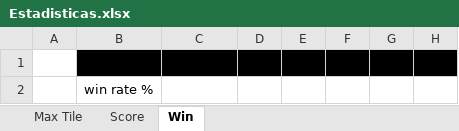
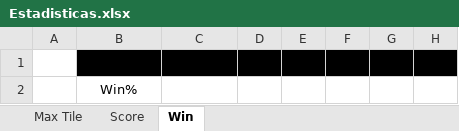
Before and after one commit to TesisLuciaFrancoRenzo/coeus.game2048, an Excel workbook: src/ar/edu/unrc/game2048/resources/Estadisticas.xlsx, sheet Win, drawn as a sheet; only a part is shown; values as stored, in another font and other column widths than the file's, no borders; charts and pictures not drawn; the diff names each change by its address in the sheet, - before the commit and + after, or states it on an @@ line.

```diff
--- a/src/ar/edu/unrc/game2048/resources/Estadisticas.xlsx (sheet Win)
+++ b/src/ar/edu/unrc/game2048/resources/Estadisticas.xlsx (sheet Win)
-B2: win rate %
+B2: Win%
```
Also changed, not shown: charts or pictures, 1 other file.
